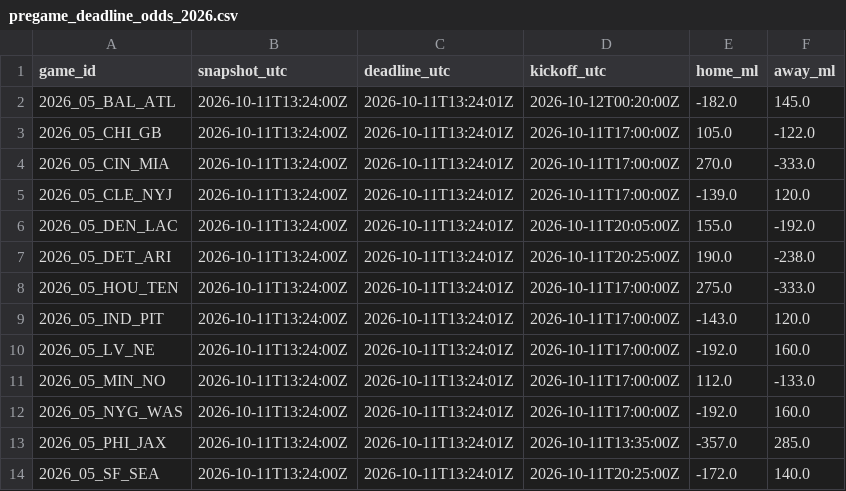
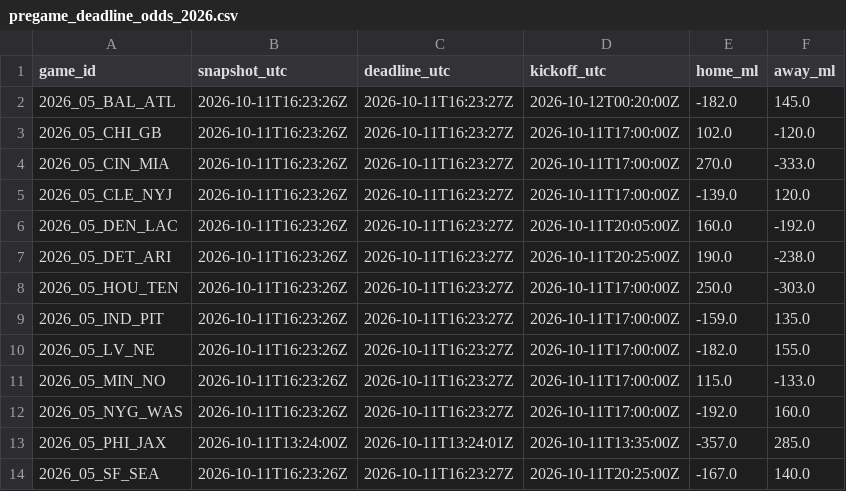
Before and after one commit to stiff25/NFL-Model, a CSV file: data/pregame_deadline_odds_2026.csv, drawn as a sheet.

```diff
--- a/data/pregame_deadline_odds_2026.csv
+++ b/data/pregame_deadline_odds_2026.csv
@@ -1,14 +1,14 @@
 game_id,snapshot_utc,deadline_utc,kickoff_utc,home_ml,away_ml
-2026_05_BAL_ATL,2026-10-11T13:24:00Z,2026-10-11T13:24:01Z,2026-10-12T00:20:00Z,-182.0,145.0
-2026_05_CHI_GB,2026-10-11T13:24:00Z,2026-10-11T13:24:01Z,2026-10-11T17:00:00Z,105.0,-122.0
-2026_05_CIN_MIA,2026-10-11T13:24:00Z,2026-10-11T13:24:01Z,2026-10-11T17:00:00Z,270.0,-333.0
-2026_05_CLE_NYJ,2026-10-11T13:24:00Z,2026-10-11T13:24:01Z,2026-10-11T17:00:00Z,-139.0,120.0
-2026_05_DEN_LAC,2026-10-11T13:24:00Z,2026-10-11T13:24:01Z,2026-10-11T20:05:00Z,155.0,-192.0
-2026_05_DET_ARI,2026-10-11T13:24:00Z,2026-10-11T13:24:01Z,2026-10-11T20:25:00Z,190.0,-238.0
-2026_05_HOU_TEN,2026-10-11T13:24:00Z,2026-10-11T13:24:01Z,2026-10-11T17:00:00Z,275.0,-333.0
-2026_05_IND_PIT,2026-10-11T13:24:00Z,2026-10-11T13:24:01Z,2026-10-11T17:00:00Z,-143.0,120.0
-2026_05_LV_NE,2026-10-11T13:24:00Z,2026-10-11T13:24:01Z,2026-10-11T17:00:00Z,-192.0,160.0
-2026_05_MIN_NO,2026-10-11T13:24:00Z,2026-10-11T13:24:01Z,2026-10-11T17:00:00Z,112.0,-133.0
-2026_05_NYG_WAS,2026-10-11T13:24:00Z,2026-10-11T13:24:01Z,2026-10-11T17:00:00Z,-192.0,160.0
+2026_05_BAL_ATL,2026-10-11T16:23:26Z,2026-10-11T16:23:27Z,2026-10-12T00:20:00Z,-182.0,145.0
+2026_05_CHI_GB,2026-10-11T16:23:26Z,2026-10-11T16:23:27Z,2026-10-11T17:00:00Z,102.0,-120.0
+2026_05_CIN_MIA,2026-10-11T16:23:26Z,2026-10-11T16:23:27Z,2026-10-11T17:00:00Z,270.0,-333.0
+2026_05_CLE_NYJ,2026-10-11T16:23:26Z,2026-10-11T16:23:27Z,2026-10-11T17:00:00Z,-139.0,120.0
+2026_05_DEN_LAC,2026-10-11T16:23:26Z,2026-10-11T16:23:27Z,2026-10-11T20:05:00Z,160.0,-192.0
+2026_05_DET_ARI,2026-10-11T16:23:26Z,2026-10-11T16:23:27Z,2026-10-11T20:25:00Z,190.0,-238.0
+2026_05_HOU_TEN,2026-10-11T16:23:26Z,2026-10-11T16:23:27Z,2026-10-11T17:00:00Z,250.0,-303.0
+2026_05_IND_PIT,2026-10-11T16:23:26Z,2026-10-11T16:23:27Z,2026-10-11T17:00:00Z,-159.0,135.0
+2026_05_LV_NE,2026-10-11T16:23:26Z,2026-10-11T16:23:27Z,2026-10-11T17:00:00Z,-182.0,155.0
+2026_05_MIN_NO,2026-10-11T16:23:26Z,2026-10-11T16:23:27Z,2026-10-11T17:00:00Z,115.0,-133.0
+2026_05_NYG_WAS,2026-10-11T16:23:26Z,2026-10-11T16:23:27Z,2026-10-11T17:00:00Z,-192.0,160.0
 2026_05_PHI_JAX,2026-10-11T13:24:00Z,2026-10-11T13:24:01Z,2026-10-11T13:35:00Z,-357.0,285.0
-2026_05_SF_SEA,2026-10-11T13:24:00Z,2026-10-11T13:24:01Z,2026-10-11T20:25:00Z,-172.0,140.0
+2026_05_SF_SEA,2026-10-11T16:23:26Z,2026-10-11T16:23:27Z,2026-10-11T20:25:00Z,-167.0,140.0
```
Also changed, not shown: 6 other files.
